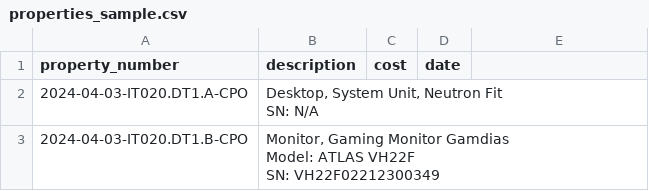
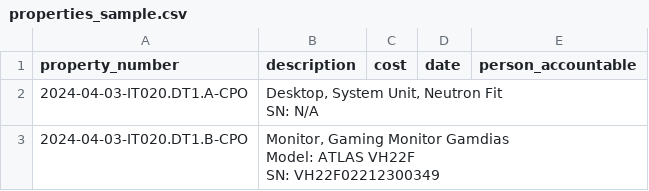
Before and after one commit to jeisereu/Property-Tag-Generator, a CSV file: properties_sample.csv, drawn as a sheet; only a part is shown.

Commit message:
add support for person accountable

```diff
--- a/properties_sample.csv
+++ b/properties_sample.csv
@@ -1,2 +1,2 @@
-property_number,description,cost,date
+property_number,description,cost,date,person_accountable
 2024-04-03-IT020.DT1.A-CPO,"Desktop, System Unit, Neutron Fit
```
Also changed, not shown: 2 other files.
